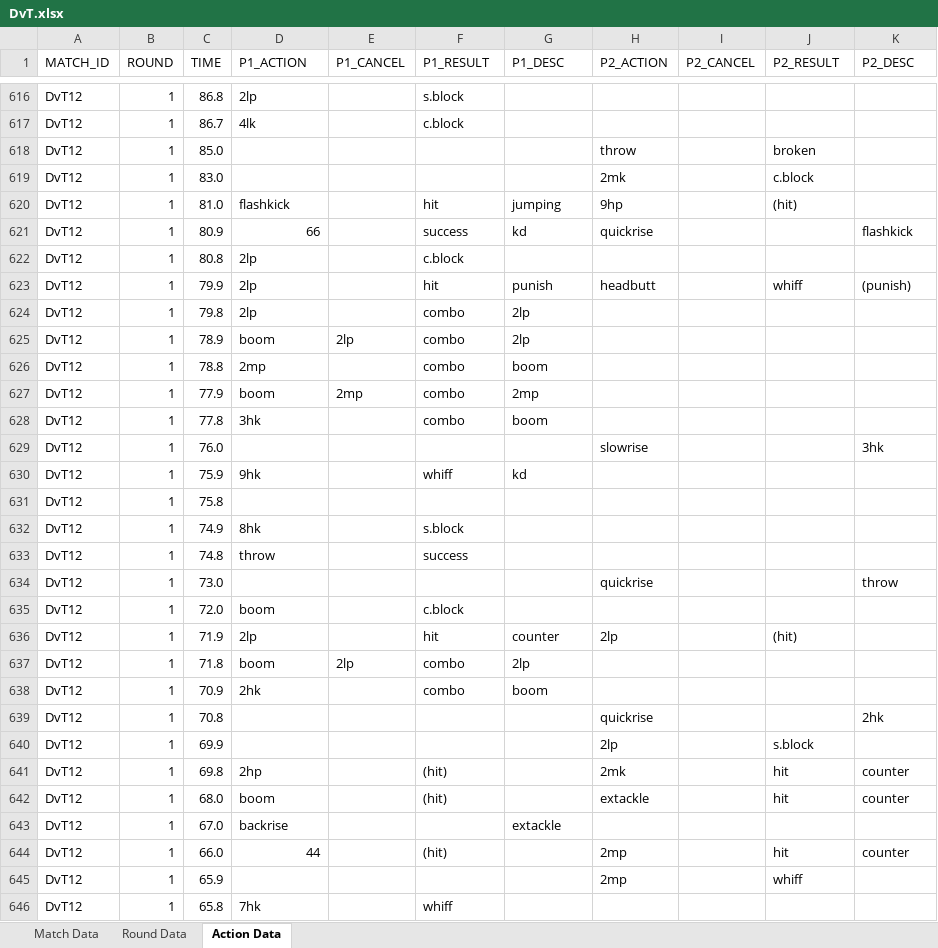
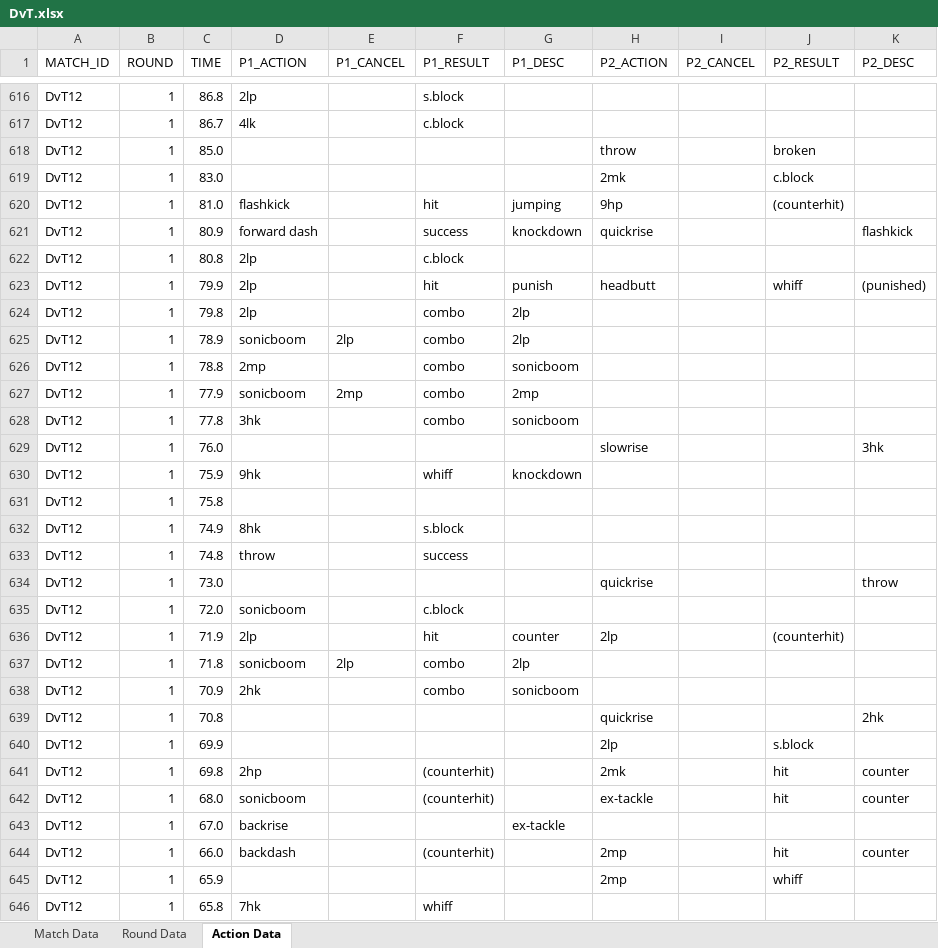
Before and after one commit to Tyler-Edwards-E/raging-download, an Excel workbook: DvT.xlsx, sheet Action Data, drawn as a sheet; only a part is shown, gaps mark what is left out; values as stored, in another font and other column widths than the file's, no borders; table styles not drawn; the diff covers the shown part only; the diff names each change by its address in the sheet, - before the commit and + after, or states it on an @@ line.

```diff
--- a/DvT.xlsx (sheet Action Data)
+++ b/DvT.xlsx (sheet Action Data)
-J620 (P2_RESULT): (hit)
+J620 (P2_RESULT): (counterhit)
-D621 (P1_ACTION): 66
+D621 (P1_ACTION): forward dash
-G621 (P1_DESC): kd
+G621 (P1_DESC): knockdown
-K623 (P2_DESC): (punish)
+K623 (P2_DESC): (punished)
-D625 (P1_ACTION): boom
+D625 (P1_ACTION): sonicboom
-G626 (P1_DESC): boom
+G626 (P1_DESC): sonicboom
-D627 (P1_ACTION): boom
+D627 (P1_ACTION): sonicboom
-G628 (P1_DESC): boom
+G628 (P1_DESC): sonicboom
-G630 (P1_DESC): kd
+G630 (P1_DESC): knockdown
-D635 (P1_ACTION): boom
+D635 (P1_ACTION): sonicboom
-J636 (P2_RESULT): (hit)
+J636 (P2_RESULT): (counterhit)
-D637 (P1_ACTION): boom
+D637 (P1_ACTION): sonicboom
-G638 (P1_DESC): boom
+G638 (P1_DESC): sonicboom
-F641:F642 (P1_RESULT): (hit)
+F641:F642 (P1_RESULT): (counterhit)
-D642 (P1_ACTION): boom
+D642 (P1_ACTION): sonicboom
-H642 (P2_ACTION): extackle
+H642 (P2_ACTION): ex-tackle
-G643 (P1_DESC): extackle
+G643 (P1_DESC): ex-tackle
-D644 (P1_ACTION): 44
+D644 (P1_ACTION): backdash
-F644 (P1_RESULT): (hit)
+F644 (P1_RESULT): (counterhit)
```
Also changed, not shown: 1358 edited cells elsewhere in this sheet, 1 other file.
